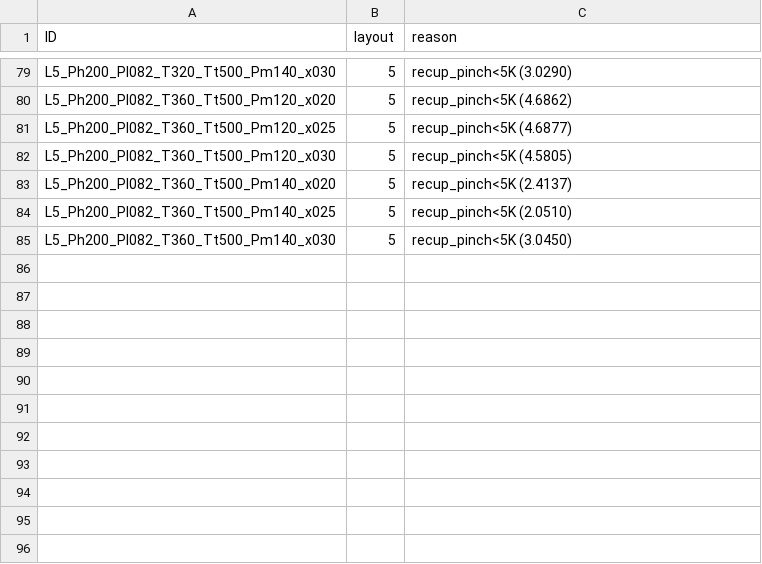
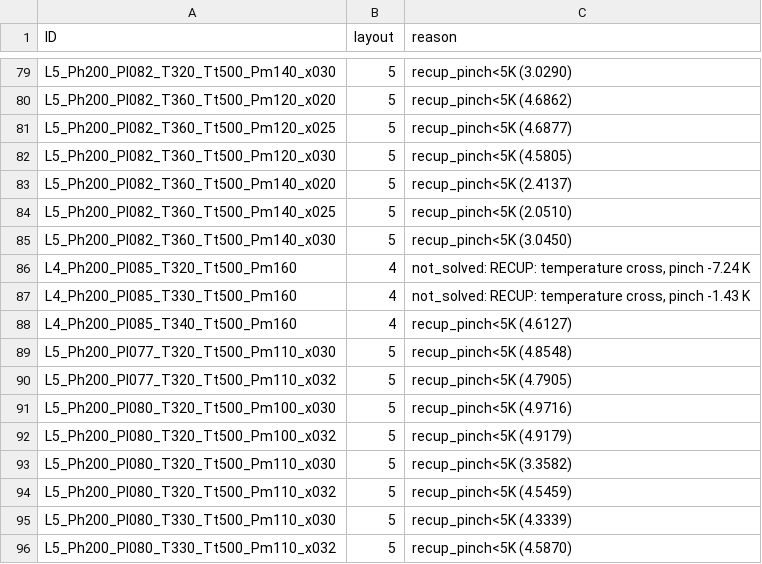
Before and after one commit to scp15156402/SMR_sCO2_Optimiser, a CSV file: data/infeasible.csv, drawn as a sheet; only a part is shown, gaps mark what is left out; the diff names each change by its address in the sheet, - before the commit and + after, or states it on an @@ line.

```diff
--- a/data/infeasible.csv
+++ b/data/infeasible.csv
+row 86: L4_Ph200_Pl085_T320_Tt500_Pm160 | 4 | not_solved: RECUP: temperature cross, pinch -7.24 K
+row 87: L4_Ph200_Pl085_T330_Tt500_Pm160 | 4 | not_solved: RECUP: temperature cross, pinch -1.43 K
+row 88: L4_Ph200_Pl085_T340_Tt500_Pm160 | 4 | recup_pinch<5K (4.6127)
+row 89: L5_Ph200_Pl077_T320_Tt500_Pm110_x030 | 5 | recup_pinch<5K (4.8548)
+row 90: L5_Ph200_Pl077_T320_Tt500_Pm110_x032 | 5 | recup_pinch<5K (4.7905)
+row 91: L5_Ph200_Pl080_T320_Tt500_Pm100_x030 | 5 | recup_pinch<5K (4.9716)
+row 92: L5_Ph200_Pl080_T320_Tt500_Pm100_x032 | 5 | recup_pinch<5K (4.9179)
+row 93: L5_Ph200_Pl080_T320_Tt500_Pm110_x030 | 5 | recup_pinch<5K (3.3582)
+row 94: L5_Ph200_Pl080_T320_Tt500_Pm110_x032 | 5 | recup_pinch<5K (4.5459)
+row 95: L5_Ph200_Pl080_T330_Tt500_Pm110_x030 | 5 | recup_pinch<5K (4.3339)
+row 96: L5_Ph200_Pl080_T330_Tt500_Pm110_x032 | 5 | recup_pinch<5K (4.5870)
```
Also changed, not shown: data/shortlist.csv, data/states.csv, 31 other files.
